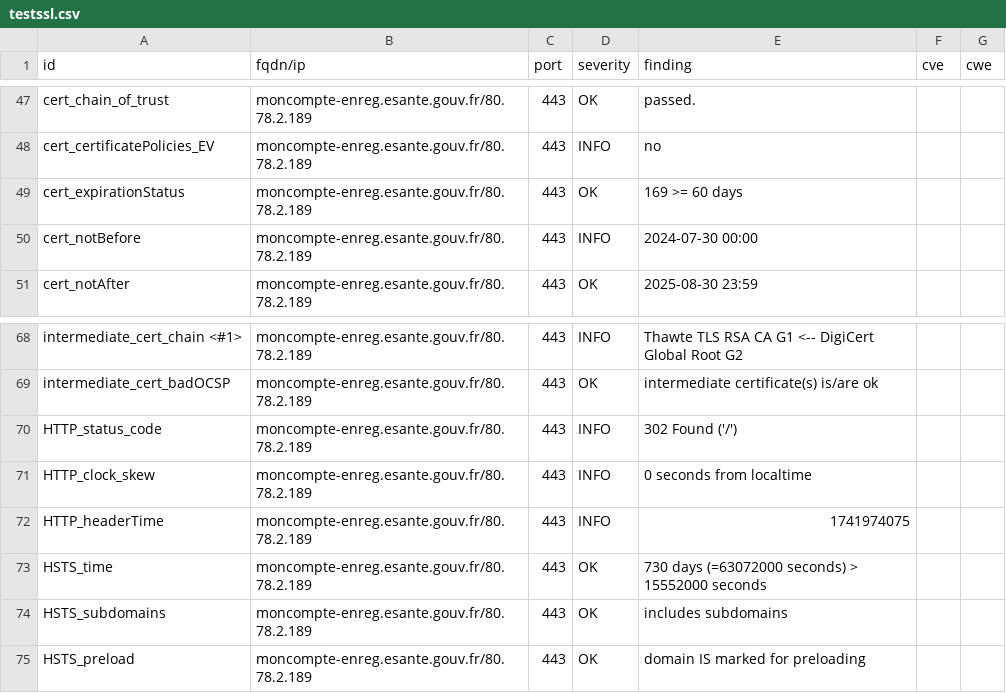
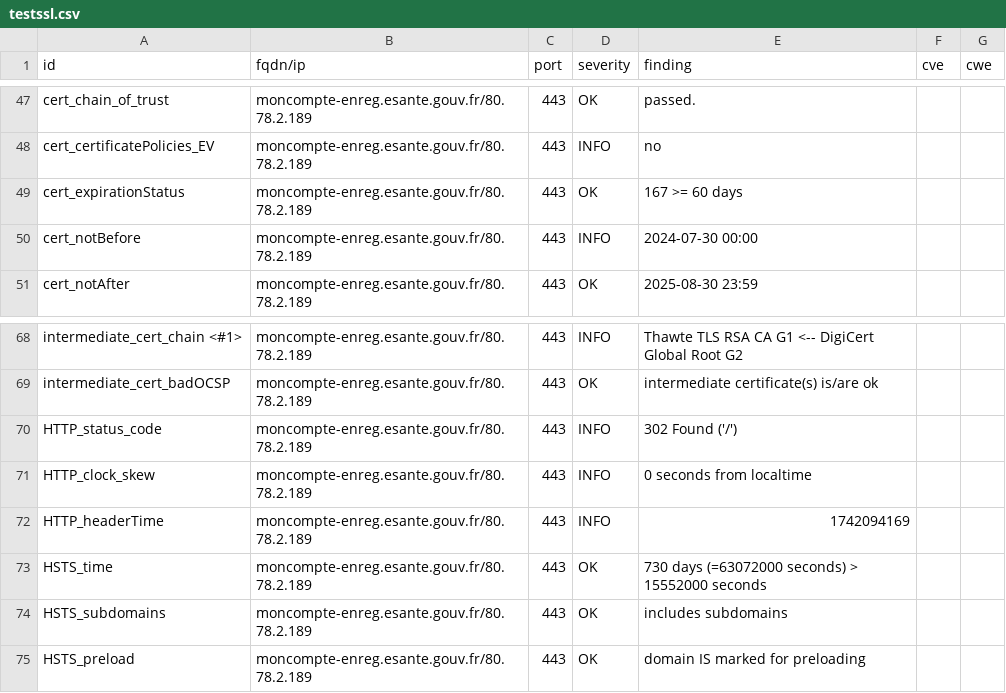
Before and after one commit to ansforge/dashlord_new, a CSV file: results/aHR0cHM6Ly9tb25jb21wdGUtZW5yZWcuZXNhbnRlLmdvdXYuZnI=/testssl.csv, drawn as a sheet; only a part is shown, gaps mark what is left out.

```diff
--- a/results/aHR0cHM6Ly9tb25jb21wdGUtZW5yZWcuZXNhbnRlLmdvdXYuZnI=/testssl.csv
+++ b/results/aHR0cHM6Ly9tb25jb21wdGUtZW5yZWcuZXNhbnRlLmdvdXYuZnI=/testssl.csv
@@ -48,3 +48,3 @@
 "cert_certificatePolicies_EV","moncompte-enreg.esante.gouv.fr/80.78.2.189","443","INFO","no","",""
-"cert_expirationStatus","moncompte-enreg.esante.gouv.fr/80.78.2.189","443","OK","169 >= 60 days","",""
+"cert_expirationStatus","moncompte-enreg.esante.gouv.fr/80.78.2.189","443","OK","167 >= 60 days","",""
 "cert_notBefore","moncompte-enreg.esante.gouv.fr/80.78.2.189","443","INFO","2024-07-30 00:00","",""
@@ -71,3 +71,3 @@
 "HTTP_clock_skew","moncompte-enreg.esante.gouv.fr/80.78.2.189","443","INFO","0 seconds from localtime","",""
-"HTTP_headerTime","moncompte-enreg.esante.gouv.fr/80.78.2.189","443","INFO","1741974075","",""
+"HTTP_headerTime","moncompte-enreg.esante.gouv.fr/80.78.2.189","443","INFO","1742094169","",""
 "HSTS_time","moncompte-enreg.esante.gouv.fr/80.78.2.189","443","OK","730 days (=63072000 seconds) > 15552000 seconds","",""
```
Also changed, not shown: 14 other files.
